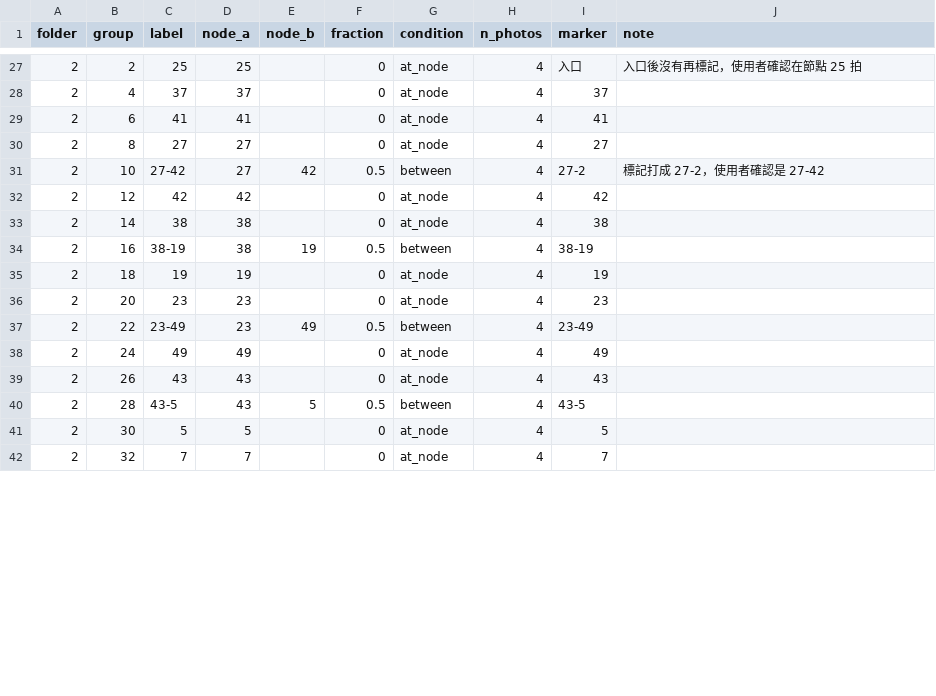
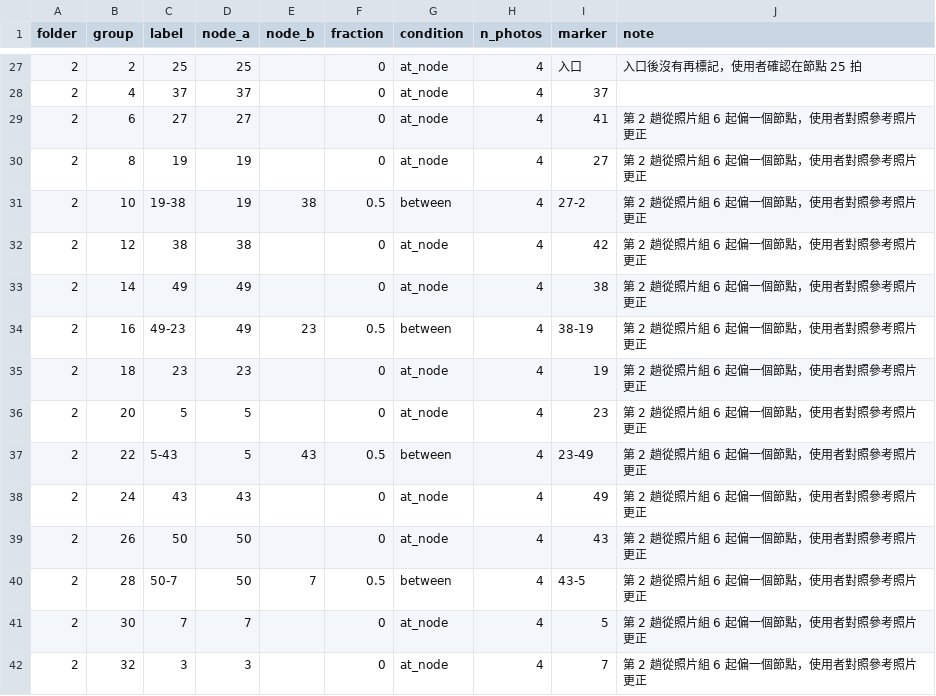
Before and after one commit to B1229013/Shopping-Navigation, a CSV file: backend/eval/data/lab1019_labels.csv, drawn as a sheet; only a part is shown, gaps mark what is left out; the diff covers the shown part only.

```diff
--- a/backend/eval/data/lab1019_labels.csv
+++ b/backend/eval/data/lab1019_labels.csv
@@ -28,15 +28,15 @@ folder,group,label,node_a,node_b,fraction,condition,n_photos,marker,note
 2,4,37,37,,0,at_node,4,37,
-2,6,41,41,,0,at_node,4,41,
-2,8,27,27,,0,at_node,4,27,
-2,10,27-42,27,42,0.5,between,4,27-2,標記打成 27-2，使用者確認是 27-42
-2,12,42,42,,0,at_node,4,42,
-2,14,38,38,,0,at_node,4,38,
-2,16,38-19,38,19,0.5,between,4,38-19,
-2,18,19,19,,0,at_node,4,19,
-2,20,23,23,,0,at_node,4,23,
-2,22,23-49,23,49,0.5,between,4,23-49,
-2,24,49,49,,0,at_node,4,49,
-2,26,43,43,,0,at_node,4,43,
-2,28,43-5,43,5,0.5,between,4,43-5,
-2,30,5,5,,0,at_node,4,5,
-2,32,7,7,,0,at_node,4,7,
+2,6,27,27,,0,at_node,4,41,第 2 趟從照片組 6 起偏一個節點，使用者對照參考照片更正
+2,8,19,19,,0,at_node,4,27,第 2 趟從照片組 6 起偏一個節點，使用者對照參考照片更正
+2,10,19-38,19,38,0.5,between,4,27-2,第 2 趟從照片組 6 起偏一個節點，使用者對照參考照片更正
+2,12,38,38,,0,at_node,4,42,第 2 趟從照片組 6 起偏一個節點，使用者對照參考照片更正
+2,14,49,49,,0,at_node,4,38,第 2 趟從照片組 6 起偏一個節點，使用者對照參考照片更正
+2,16,49-23,49,23,0.5,between,4,38-19,第 2 趟從照片組 6 起偏一個節點，使用者對照參考照片更正
+2,18,23,23,,0,at_node,4,19,第 2 趟從照片組 6 起偏一個節點，使用者對照參考照片更正
+2,20,5,5,,0,at_node,4,23,第 2 趟從照片組 6 起偏一個節點，使用者對照參考照片更正
+2,22,5-43,5,43,0.5,between,4,23-49,第 2 趟從照片組 6 起偏一個節點，使用者對照參考照片更正
+2,24,43,43,,0,at_node,4,49,第 2 趟從照片組 6 起偏一個節點，使用者對照參考照片更正
+2,26,50,50,,0,at_node,4,43,第 2 趟從照片組 6 起偏一個節點，使用者對照參考照片更正
+2,28,50-7,50,7,0.5,between,4,43-5,第 2 趟從照片組 6 起偏一個節點，使用者對照參考照片更正
+2,30,7,7,,0,at_node,4,5,第 2 趟從照片組 6 起偏一個節點，使用者對照參考照片更正
+2,32,3,3,,0,at_node,4,7,第 2 趟從照片組 6 起偏一個節點，使用者對照參考照片更正
```
Also changed, not shown: 24 edited cells elsewhere in this file.
